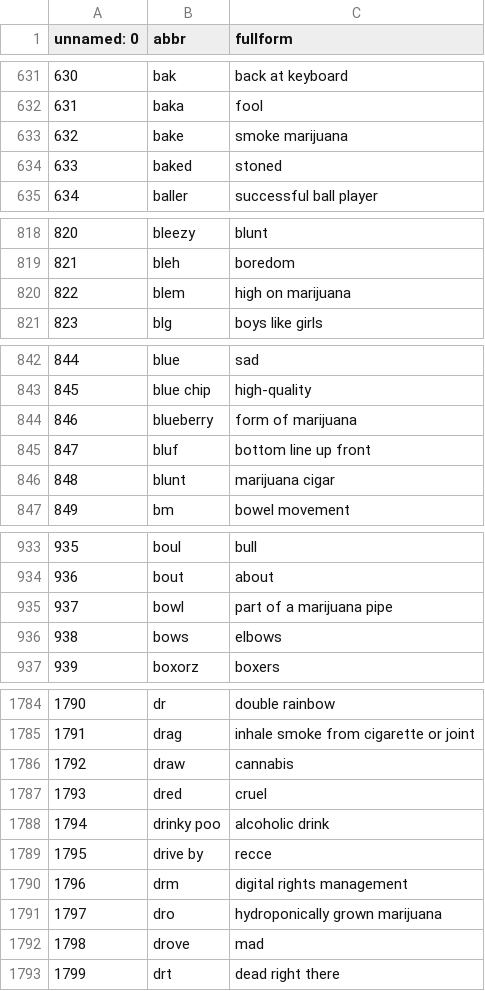
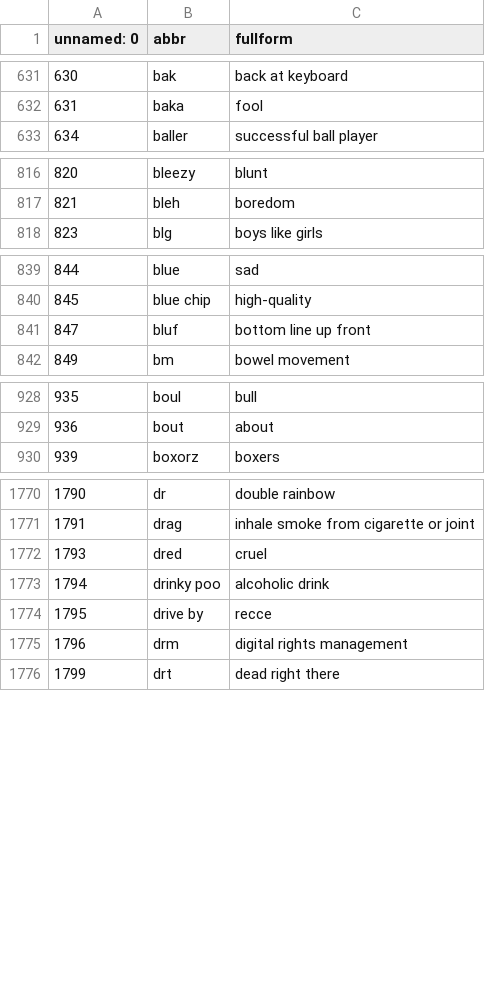
Before and after one commit to dinadz04/datalagi, a CSV file: slangs_lowercase1.csv, drawn as a sheet; only a part is shown, gaps mark what is left out; the diff covers the shown part only.

Commit message:
Update slangs_lowercase1.csv

```diff
--- a/slangs_lowercase1.csv
+++ b/slangs_lowercase1.csv
@@ -632,4 +632,2 @@ unnamed: 0,abbr,fullform
 631,baka,fool
-632,bake,smoke marijuana
-633,baked,stoned
 634,baller,successful ball player
@@ -819,3 +817,2 @@ unnamed: 0,abbr,fullform
 821,bleh,boredom
-822,blem,high on marijuana
 823,blg,boys like girls
@@ -843,5 +840,3 @@ unnamed: 0,abbr,fullform
 845,blue chip,high-quality
-846,blueberry,form of marijuana
 847,bluf,bottom line up front
-848,blunt,marijuana cigar
 849,bm,bowel movement
@@ -934,4 +929,2 @@ unnamed: 0,abbr,fullform
 936,bout,about
-937,bowl,part of a marijuana pipe
-938,bows,elbows
 939,boxorz,boxers
@@ -1785,3 +1771,2 @@ unnamed: 0,abbr,fullform
 1791,drag,inhale smoke from cigarette or joint
-1792,draw,cannabis
 1793,dred,cruel
@@ -1790,4 +1775,2 @@ unnamed: 0,abbr,fullform
 1796,drm,digital rights management
-1797,dro,hydroponically grown marijuana
-1798,drove,mad
 1799,drt,dead right there
```
Also changed, not shown: 30 removed rows and 1 edited cell elsewhere in this file.
